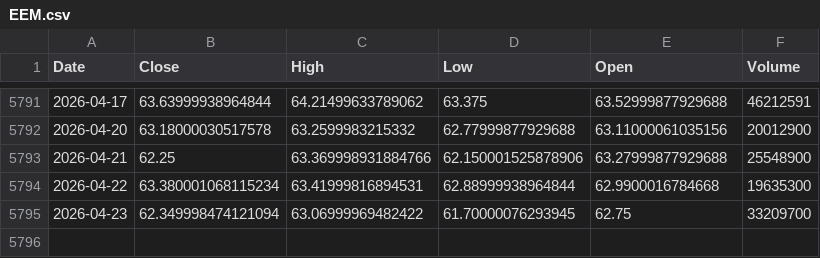
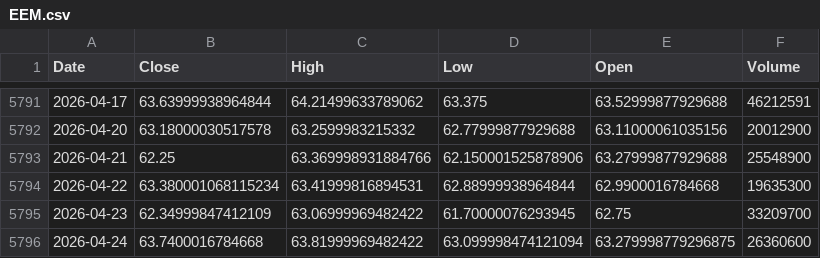
Before and after one commit to kittycapital/asset-forecast, a CSV file: data/raw/EEM.csv, drawn as a sheet; only a part is shown, gaps mark what is left out.

```diff
--- a/data/raw/EEM.csv
+++ b/data/raw/EEM.csv
@@ -5794,2 +5794,3 @@ Date,Close,High,Low,Open,Volume
 2026-04-22,63.380001068115234,63.41999816894531,62.88999938964844,62.9900016784668,19635300
-2026-04-23,62.349998474121094,63.06999969482422,61.70000076293945,62.75,33209700
+2026-04-23,62.34999847412109,63.06999969482422,61.70000076293945,62.75,33209700
+2026-04-24,63.7400016784668,63.81999969482422,63.099998474121094,63.279998779296875,26360600
```
Also changed, not shown: data/raw/EWY.csv, data/raw/IWM.csv, 44 other files.
